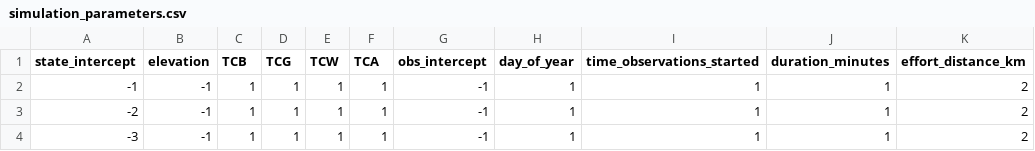
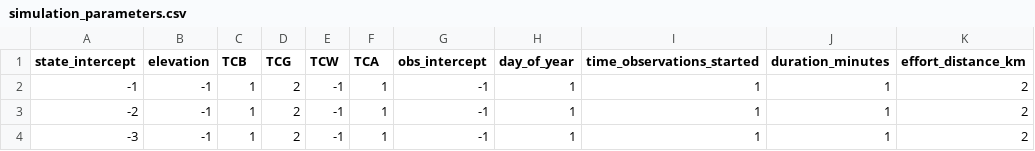
Before and after one commit to nahian-ahmed/Site-Clustering, a CSV file: config/simulation_parameters.csv, drawn as a sheet; only a part is shown; the diff names each change by its address in the sheet, - before the commit and + after, or states it on an @@ line.

Commit message:
...

```diff
--- a/config/simulation_parameters.csv
+++ b/config/simulation_parameters.csv
-D2:D4 (TCG): 1
+D2:D4 (TCG): 2
-E2:E4 (TCW): 1
+E2:E4 (TCW): -1
```
